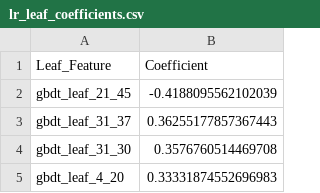
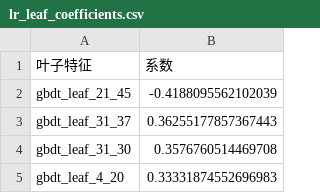
Before and after one commit to wonglaitung/gbdt_lr_predict, a CSV file: output/lr_leaf_coefficients.csv, drawn as a sheet; only a part is shown.

```diff
--- a/output/lr_leaf_coefficients.csv
+++ b/output/lr_leaf_coefficients.csv
@@ -1,2 +1,2 @@
-Leaf_Feature,Coefficient
+叶子特征,系数
 gbdt_leaf_21_45,-0.4188095562102039
```
Also changed, not shown: output/gbdt_feature_importance.csv, output/submission_gbdt_lr.csv, 19 other files.
